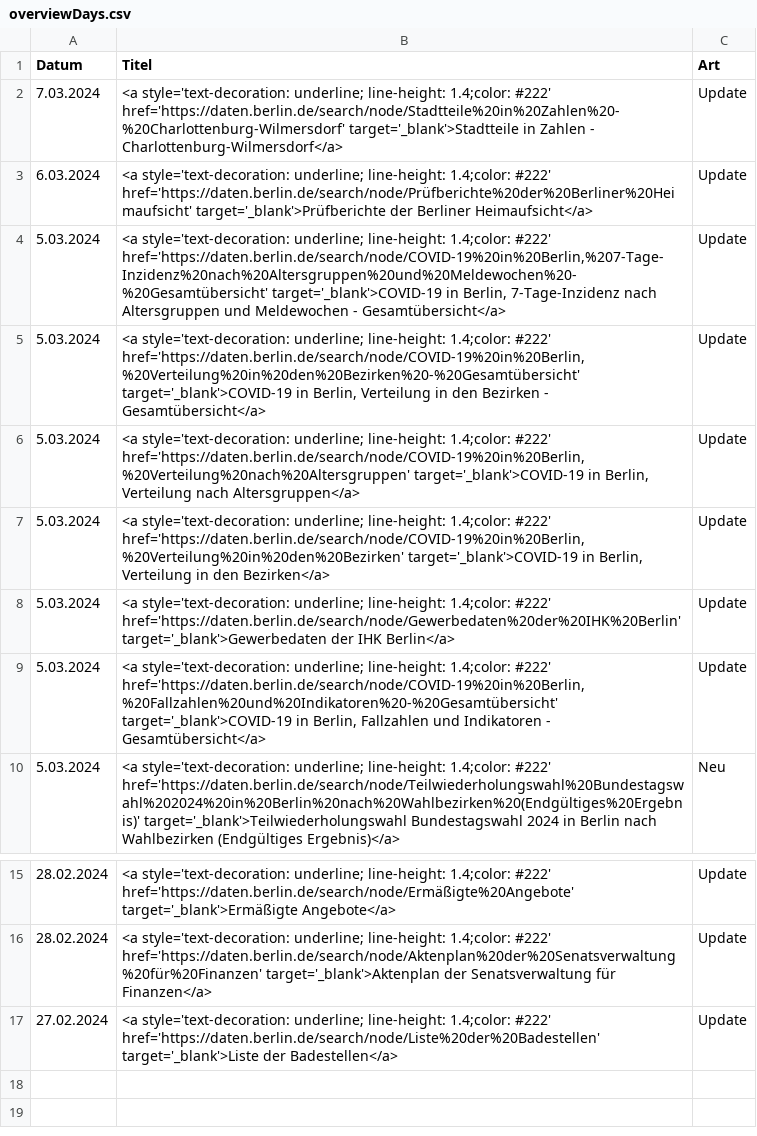
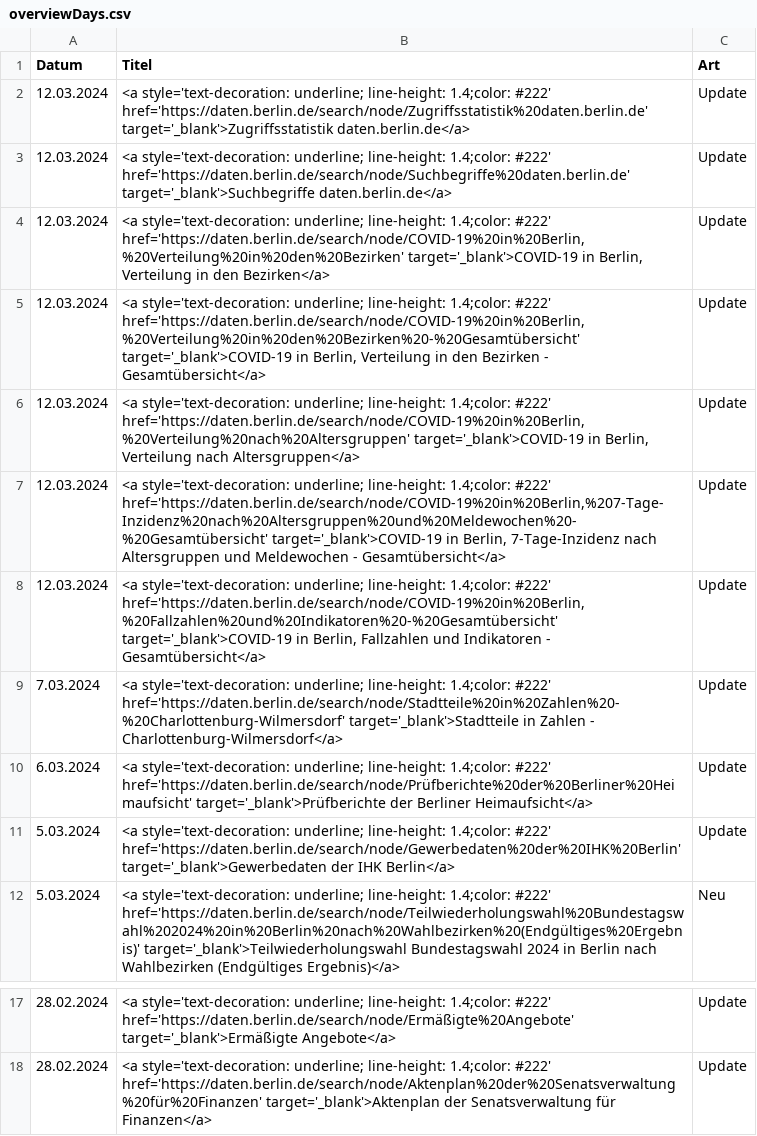
Before and after one commit to technologiestiftung/odis-opendata-vis, a CSV file: data/overviewDays.csv, drawn as a sheet; only a part is shown, gaps mark what is left out; removed rows and columns are numbered as before the commit, all else as after; the diff names each change by its address in the sheet, - before the commit and + after, or states it on an @@ line.

```diff
--- a/data/overviewDays.csv
+++ b/data/overviewDays.csv
+row 2: 12.03.2024 | <a style='text-decoration: underline; line-height: 1.4;color: #222' href='https://daten.berlin.de/search/node/Zugriffsstatistik%20daten.berlin.de' target='_blank'>Zugriffsstatistik daten.berlin.de</a> | Update
+row 3: 12.03.2024 | <a style='text-decoration: underline; line-height: 1.4;color: #222' href='https://daten.berlin.de/search/node/Suchbegriffe%20daten.berlin.de' target='_blank'>Suchbegriffe daten.berlin.de</a> | Update
+row 4: 12.03.2024 | <a style='text-decoration: underline; line-height: 1.4;color: #222' href='https://daten.berlin.de/search/node/COVID-19%20in%20Berlin,%20Verteilung%20in%20den%20Bezirken' target='_blank'>COVID-19 in Berlin, Verteilung in den Bezirken</a> | Update
+row 5: 12.03.2024 | <a style='text-decoration: underline; line-height: 1.4;color: #222' href='https://daten.berlin.de/search/node/COVID-19%20in%20Berlin,%20Verteilung%20in%20den%20Bezirken%20-%20Gesamtübersicht' target='_blank'>COVID-19 in Berlin, Verteilung in den Bezirken - Gesamtübersicht</a> | Update
+row 6: 12.03.2024 | <a style='text-decoration: underline; line-height: 1.4;color: #222' href='https://daten.berlin.de/search/node/COVID-19%20in%20Berlin,%20Verteilung%20nach%20Altersgruppen' target='_blank'>COVID-19 in Berlin, Verteilung nach Altersgruppen</a> | Update
+row 7: 12.03.2024 | <a style='text-decoration: underline; line-height: 1.4;color: #222' href='https://daten.berlin.de/search/node/COVID-19%20in%20Berlin,%207-Tage-Inzidenz%20nach%20Altersgruppen%20und%20Meldewochen%20-%20Gesamtübersicht' target='_blank'>COVID-19 in Berlin, 7-Tage-Inzidenz nach Altersgruppen und Meldewochen - Gesamtübersicht</a> | Update
+row 8: 12.03.2024 | <a style='text-decoration: underline; line-height: 1.4;color: #222' href='https://daten.berlin.de/search/node/COVID-19%20in%20Berlin,%20Fallzahlen%20und%20Indikatoren%20-%20Gesamtübersicht' target='_blank'>COVID-19 in Berlin, Fallzahlen und Indikatoren - Gesamtübersicht</a> | Update
-row 4: 5.03.2024 | <a style='text-decoration: underline; line-height: 1.4;color: #222' href='https://daten.berlin.de/search/node/COVID-19%20in%20Berlin,%207-Tage-Inzidenz%20nach%20Altersgruppen%20und%20Meldewochen%20-%20Gesamtübersicht' target='_blank'>COVID-19 in Berlin, 7-Tage-Inzidenz nach Altersgruppen und Meldewochen - Gesamtübersicht</a> | Update
-row 5: 5.03.2024 | <a style='text-decoration: underline; line-height: 1.4;color: #222' href='https://daten.berlin.de/search/node/COVID-19%20in%20Berlin,%20Verteilung%20in%20den%20Bezirken%20-%20Gesamtübersicht' target='_blank'>COVID-19 in Berlin, Verteilung in den Bezirken - Gesamtübersicht</a> | Update
-row 6: 5.03.2024 | <a style='text-decoration: underline; line-height: 1.4;color: #222' href='https://daten.berlin.de/search/node/COVID-19%20in%20Berlin,%20Verteilung%20nach%20Altersgruppen' target='_blank'>COVID-19 in Berlin, Verteilung nach Altersgruppen</a> | Update
-row 7: 5.03.2024 | <a style='text-decoration: underline; line-height: 1.4;color: #222' href='https://daten.berlin.de/search/node/COVID-19%20in%20Berlin,%20Verteilung%20in%20den%20Bezirken' target='_blank'>COVID-19 in Berlin, Verteilung in den Bezirken</a> | Update
-row 9: 5.03.2024 | <a style='text-decoration: underline; line-height: 1.4;color: #222' href='https://daten.berlin.de/search/node/COVID-19%20in%20Berlin,%20Fallzahlen%20und%20Indikatoren%20-%20Gesamtübersicht' target='_blank'>COVID-19 in Berlin, Fallzahlen und Indikatoren - Gesamtübersicht</a> | Update
-row 17: 27.02.2024 | <a style='text-decoration: underline; line-height: 1.4;color: #222' href='https://daten.berlin.de/search/node/Liste%20der%20Badestellen' target='_blank'>Liste der Badestellen</a> | Update
```
Also changed, not shown: 1 other file.
